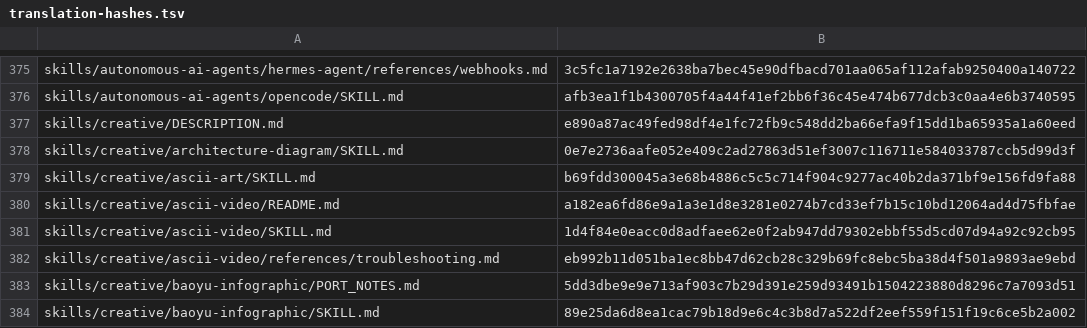
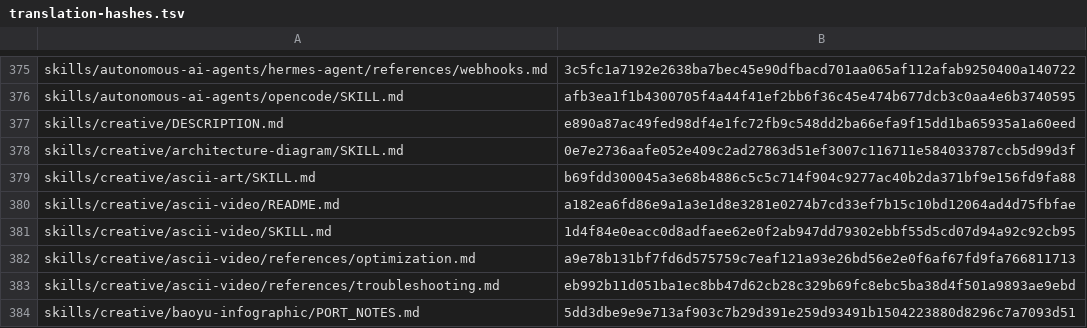
Before and after one commit to RyderFreeman4Logos/hermes-agent-docs-i18n, a TSV file: state/translation-hashes.tsv, drawn as a sheet; only a part is shown, gaps mark what is left out; the shorter side is filled out with more unchanged rows; the diff names each change by its address in the sheet, - before the commit and + after, or states it on an @@ line.

Commit message:
docs: translate skills/creative/ascii-video/references/optimization.md
Translated Hermes Agent source document:

skills/creative/ascii-video/references/optimization.md

```diff
--- a/state/translation-hashes.tsv
+++ b/state/translation-hashes.tsv
+row 382: skills/creative/ascii-video/references/optimization.md | a9e78b131bf7fd6d575759c7eaf121a93e26bd56e2e0f6af67fd9fa766811713
```
Also changed, not shown: 3 other files.
